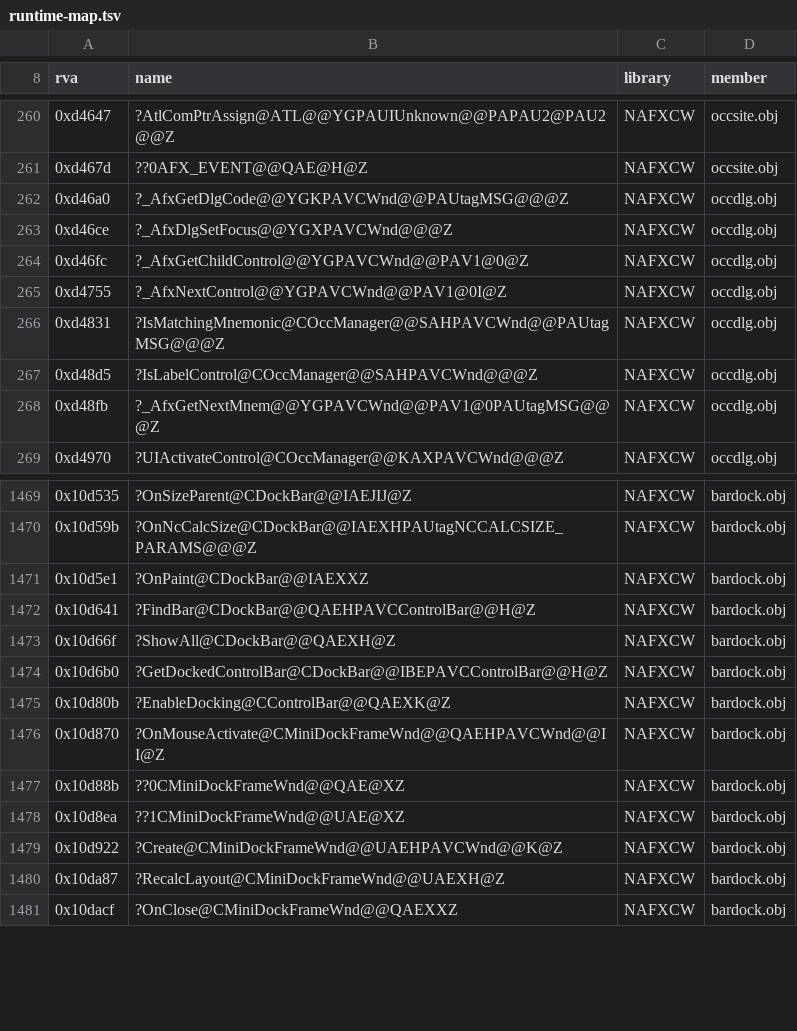
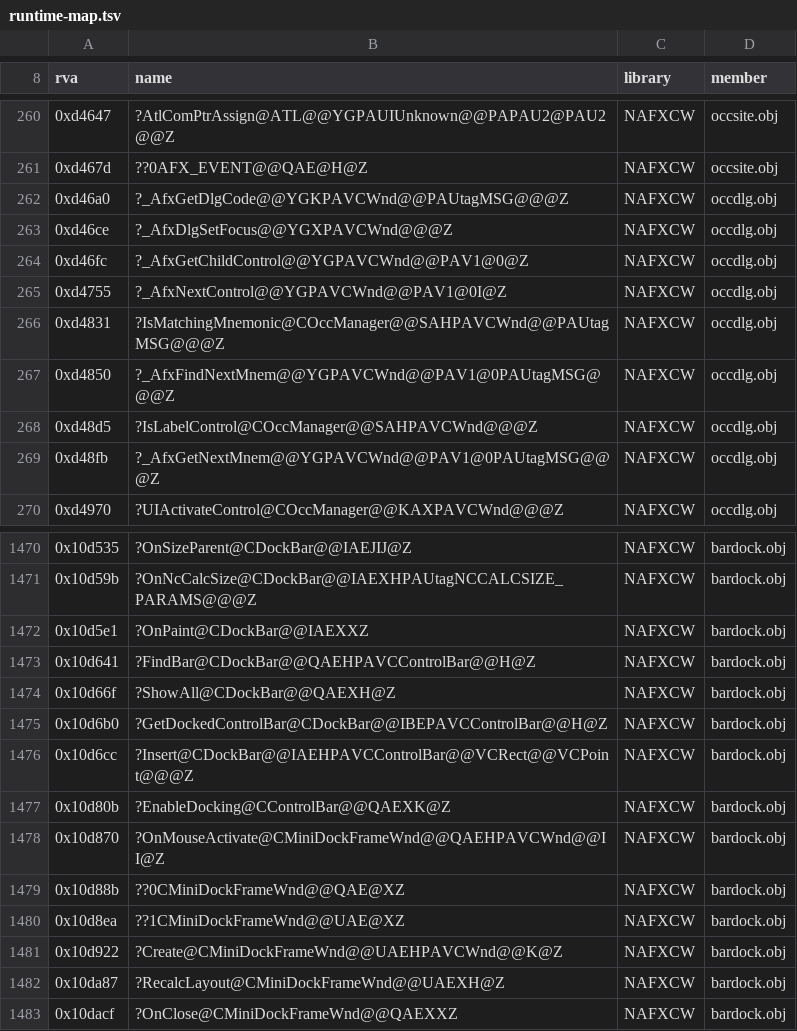
Before and after one commit to philipmendocino/homm3-decomp, a TSV file: config/retail/h3maped/runtime-map.tsv, drawn as a sheet; only a part is shown, gaps mark what is left out; the diff names each change by its address in the sheet, - before the commit and + after, or states it on an @@ line.

Commit message:
Keep x86 operand bytes when trimming census function padding
CDockBar::Insert ends in EB CC: the final CC is a short-jump displacement, not fill. Decode to the proposed padding boundary and retain crossing instructions and relocation fields; leave undecodable prefixes intact. Apply the same rule to ordinary compiled functions and extended assembler bodies.

All 27 focused tests pass. Canonical census derivation adds only CDockBar::Insert and _AfxFindNextMnem to each editor runtime map; every other census table is unchanged. Both refreshed editor comparisons and banks pass with all function scores unchanged. Campaign is 94.14% MAX (1490/2135); map 95.92% (5622/6742). The 449-byte denominator correction per image is pinned MFC identification, not a source score gain. Campaign placements also recover Run's newline literal from the preceding source recovery.

(cherry picked from commit d51edb4cf96d11c95c43d4a28df64ec7e24b5f79)

```diff
--- a/config/retail/h3maped/runtime-map.tsv
+++ b/config/retail/h3maped/runtime-map.tsv
+row 267: 0xd4850 | ?_AfxFindNextMnem@@YGPAVCWnd@@PAV1@0PAUtagMSG@@@Z | NAFXCW | occdlg.obj
+row 1476: 0x10d6cc | ?Insert@CDockBar@@IAEHPAVCControlBar@@VCRect@@VCPoint@@@Z | NAFXCW | bardock.obj
```
Also changed, not shown: config/retail/h3ccmped/placements.tsv, config/retail/h3ccmped/runtime-map.tsv, 7 other files.
